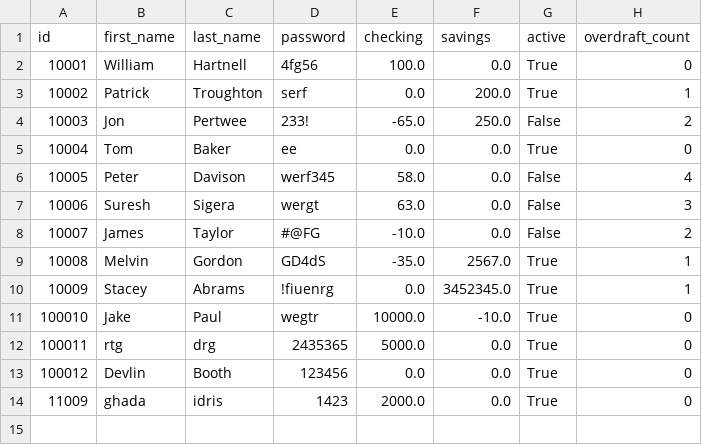
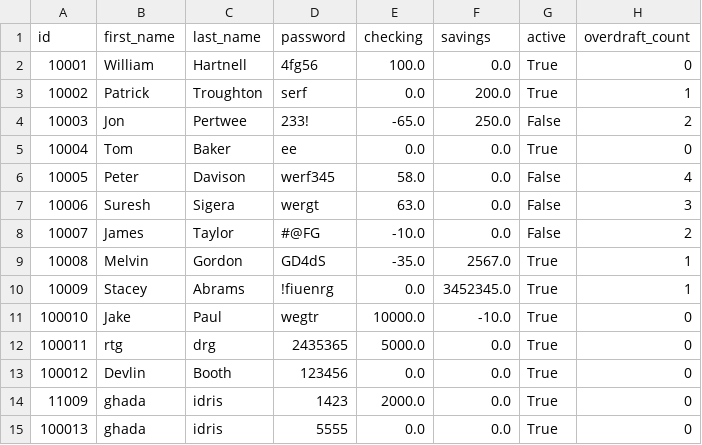
Before and after one commit to Ghadaidris/Banking-App, a CSV file: bank.csv, drawn as a sheet.

```diff
--- a/bank.csv
+++ b/bank.csv
@@ -14 +14,2 @@ id,first_name,last_name,password,checking,savings,active,overdraft_count
 11009,ghada,idris,1423,2000.0,0.0,True,0
+100013,ghada,idris,5555,0.0,0.0,True,0
```
Also changed, not shown: 1 other file.
